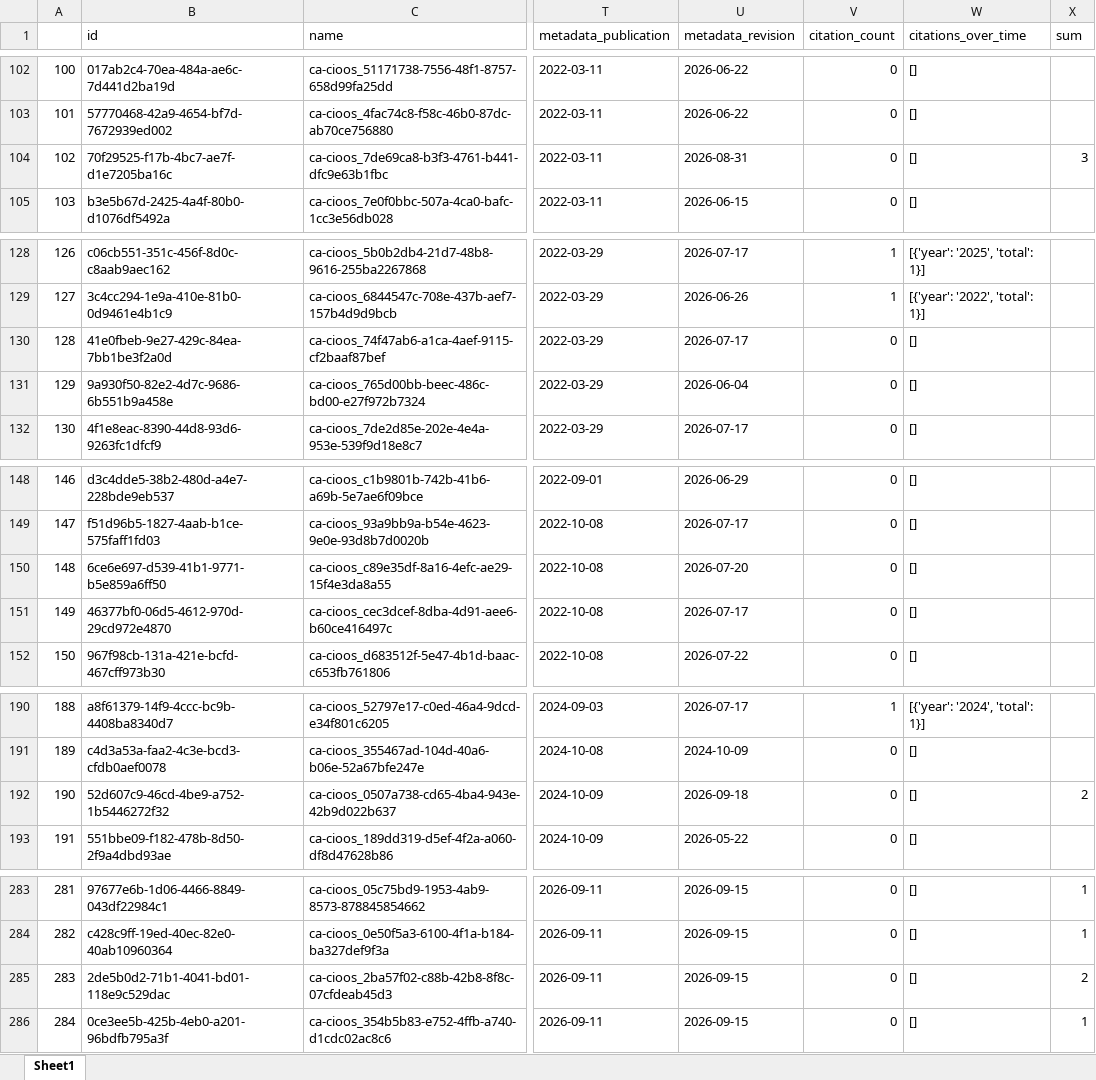
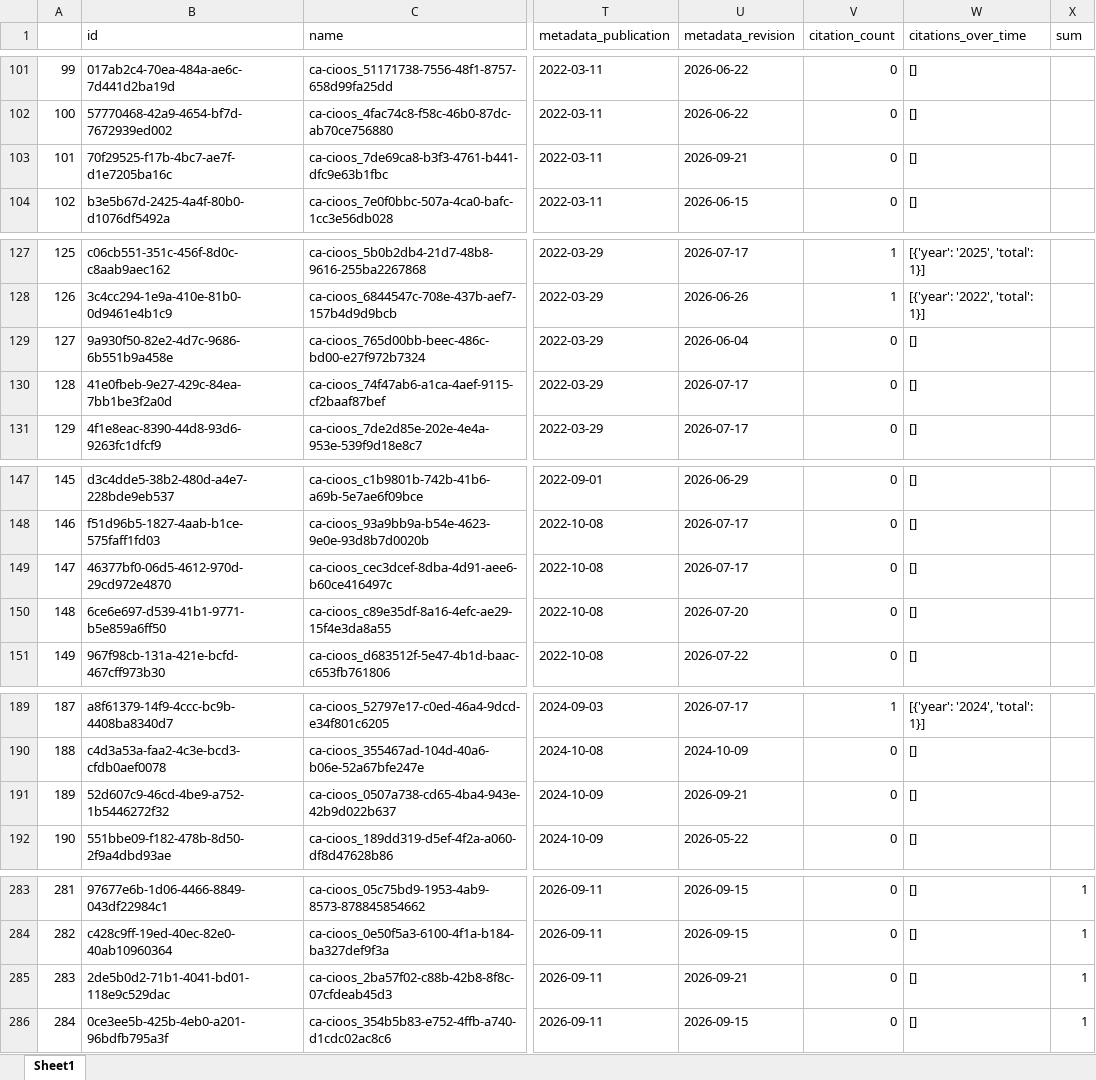
Before and after one commit to HakaiInstitute/hakai-ckan-records-checks, an Excel workbook: docs/catalog_summary.xlsx, sheet Sheet1, drawn as a sheet; only a part is shown, gaps mark what is left out; values as stored, in another font and other column widths than the file's, no borders; addresses are those after the commit; the diff covers the shown part only; the diff names each change by its address in the sheet, - before the commit and + after, or states it on an @@ line.

```diff
--- a/docs/catalog_summary.xlsx (sheet Sheet1)
+++ b/docs/catalog_summary.xlsx (sheet Sheet1)
@@ column A renumbered from row 40 down @@
-U103 (metadata_revision): 2026-08-31
+U103 (metadata_revision): 2026-09-21
-X103 (sum): 3
+X103 (sum): (empty)
@@ row 131 moved to row 129: 127 @@
@@ row 151 moved to row 149: 147 @@
-U191 (metadata_revision): 2026-09-18
+U191 (metadata_revision): 2026-09-21
-X191 (sum): 2
+X191 (sum): (empty)
-U285 (metadata_revision): 2026-09-15
+U285 (metadata_revision): 2026-09-21
-X285 (sum): 2
+X285 (sum): 1
```
Also changed, not shown: 2 added rows, 1 removed row, 1 moved row and 7 edited cells elsewhere in this sheet, docs/issues_list.xlsx, 10 other files.
